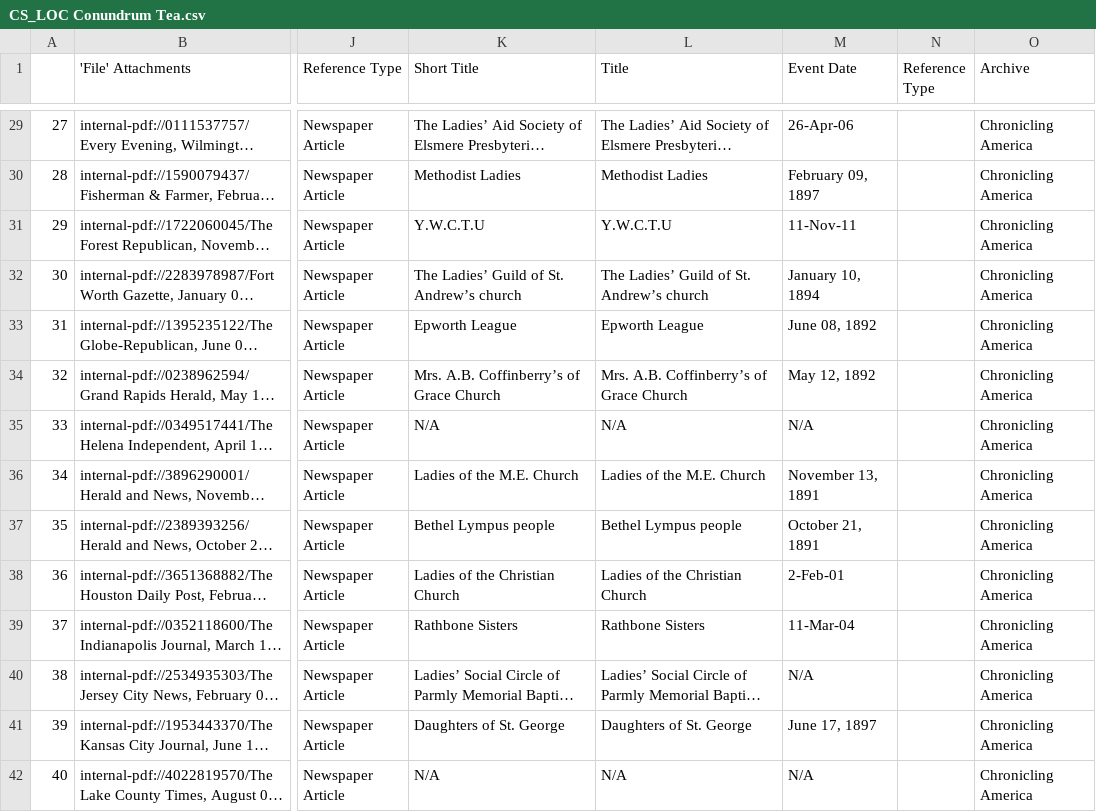
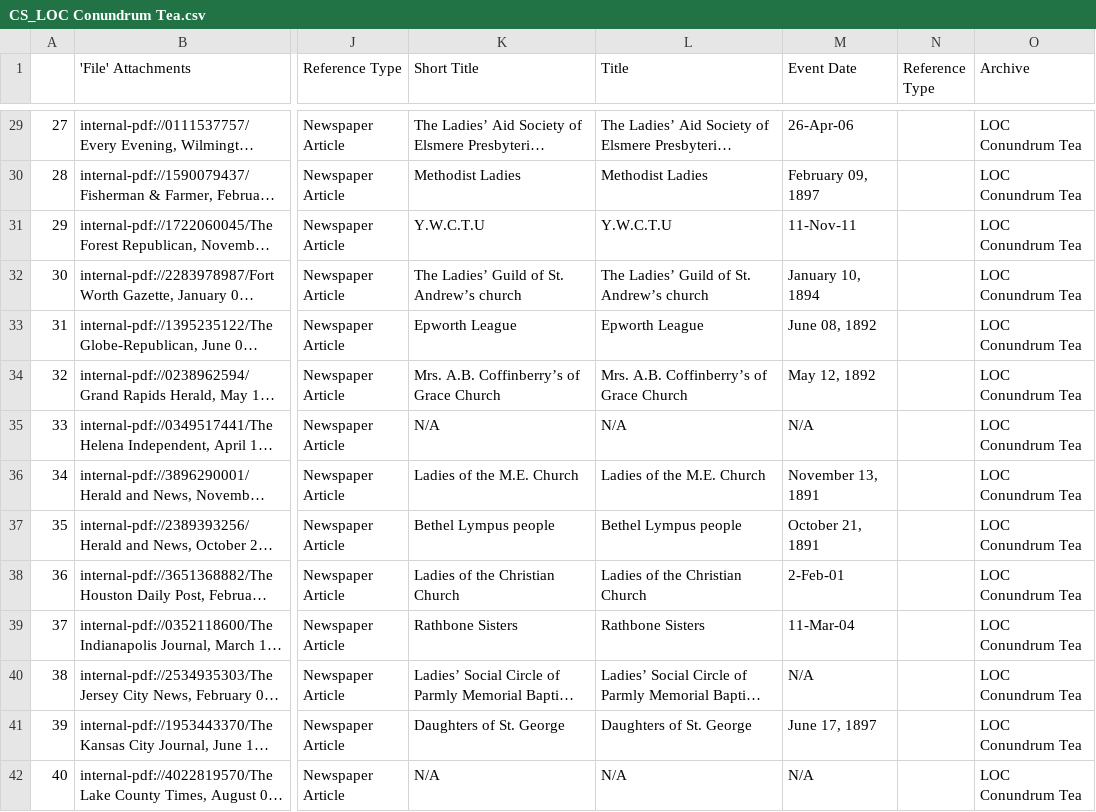
Before and after one commit to riddleproject/riddles-dh, a CSV file: workset/mapping/complete csvs/CS_LOC Conundrum Tea.csv, drawn as a sheet; only a part is shown, gaps mark what is left out; long unchanged cells end in …; the diff covers the shown part only; the diff names each change by its address in the sheet, - before the commit and + after, or states it on an @@ line.

```diff
--- a/workset/mapping/complete csvs/CS_LOC Conundrum Tea.csv
+++ b/workset/mapping/complete csvs/CS_LOC Conundrum Tea.csv
-O29:O42 (Archive): Chronicling America
+O29:O42 (Archive): LOC Conundrum Tea
```
Also changed, not shown: 86 edited cells elsewhere in this file, workset/mapping/complete csvs/CS_LOC Conundrum Social.csv, workset/mapping/complete csvs/CS_LOC Conundrum Supper.csv, 9 other files.
